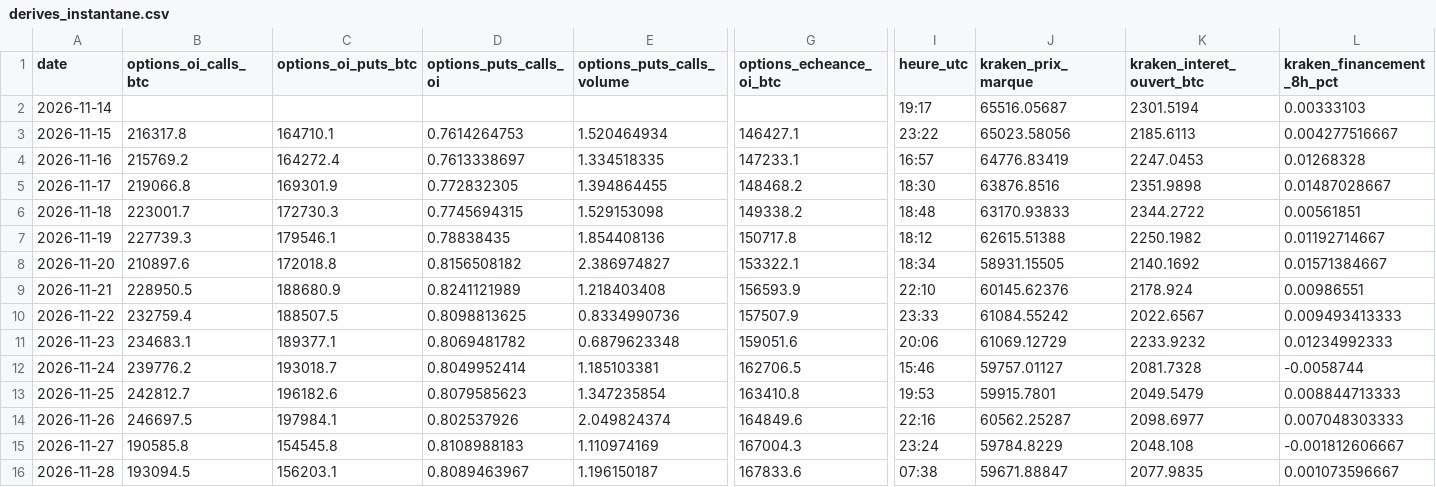
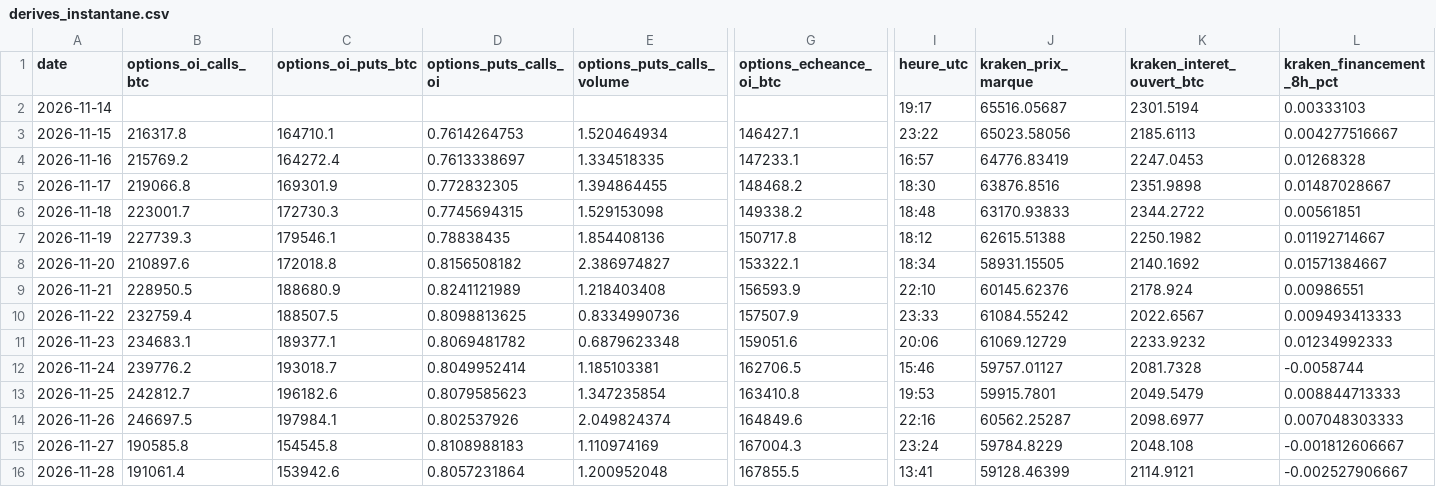
Before and after one commit to valentexi/btc-data, a CSV file: data/derives_instantane.csv, drawn as a sheet; only a part is shown, gaps mark what is left out; the diff covers the shown part only; the diff names each change by its address in the sheet, - before the commit and + after, or states it on an @@ line.

```diff
--- a/data/derives_instantane.csv
+++ b/data/derives_instantane.csv
-B16 (options_oi_calls_btc): 193094.5
+B16 (options_oi_calls_btc): 191061.4
-C16 (options_oi_puts_btc): 156203.1
+C16 (options_oi_puts_btc): 153942.6
-D16 (options_puts_calls_oi): 0.8089463967
+D16 (options_puts_calls_oi): 0.8057231864
-E16 (options_puts_calls_volume): 1.196150187
+E16 (options_puts_calls_volume): 1.200952048
-G16 (options_echeance_oi_btc): 167833.6
+G16 (options_echeance_oi_btc): 167855.5
-I16 (heure_utc): 07:38
+I16 (heure_utc): 13:41
-J16 (kraken_prix_marque): 59671.88847
+J16 (kraken_prix_marque): 59128.46399
-K16 (kraken_interet_ouvert_btc): 2077.9835
+K16 (kraken_interet_ouvert_btc): 2114.9121
-L16 (kraken_financement_8h_pct): 0.001073596667
+L16 (kraken_financement_8h_pct): -0.002527906667
```
Also changed, not shown: 3 edited cells elsewhere in this file, data/financement_kraken_h.csv, data/h1_kraken.csv, 7 other files.
